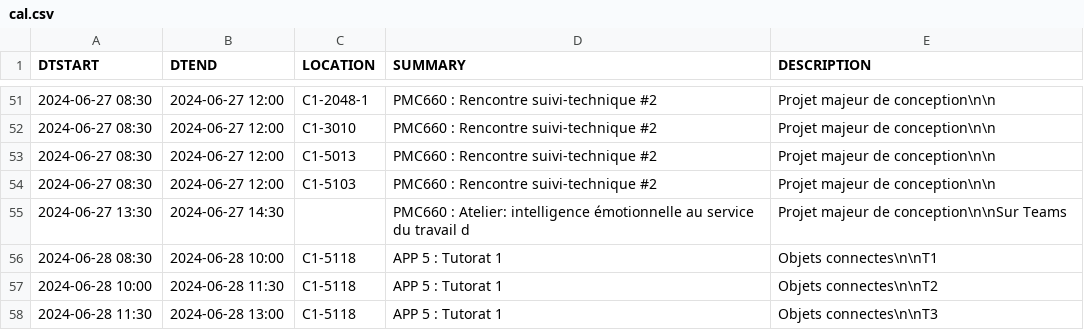
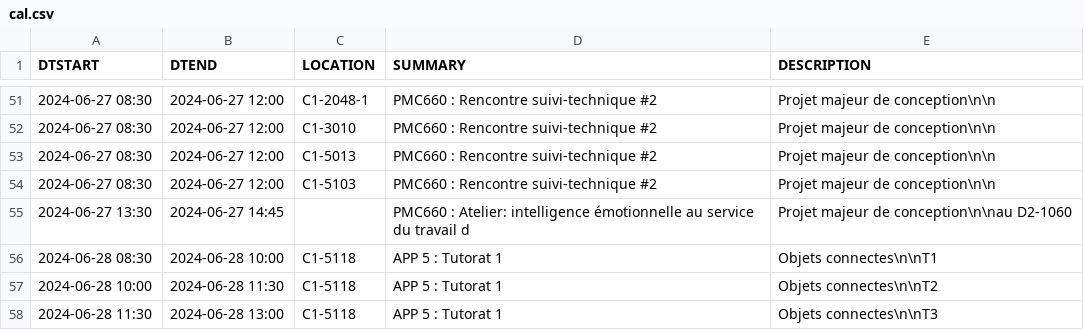
Before and after one commit to mdaoustUdeS/gegi-horarius, a CSV file: data/cal.csv, drawn as a sheet; only a part is shown, gaps mark what is left out.

```diff
--- a/data/cal.csv
+++ b/data/cal.csv
@@ -54,3 +54,3 @@ DTSTART,DTEND,LOCATION,SUMMARY,DESCRIPTION
 2024-06-27 08:30,2024-06-27 12:00,"C1-5103","PMC660 : Rencontre suivi-technique #2","Projet majeur de conception\n\n"
-2024-06-27 13:30,2024-06-27 14:30,"","PMC660 : Atelier: intelligence émotionnelle au service du travail d","Projet majeur de conception\n\nSur Teams"
+2024-06-27 13:30,2024-06-27 14:45,"","PMC660 : Atelier: intelligence émotionnelle au service du travail d","Projet majeur de conception\n\nau D2-1060"
 2024-06-28 08:30,2024-06-28 10:00,"C1-5118","APP 5 : Tutorat 1","Objets connectes\n\nT1"
```
